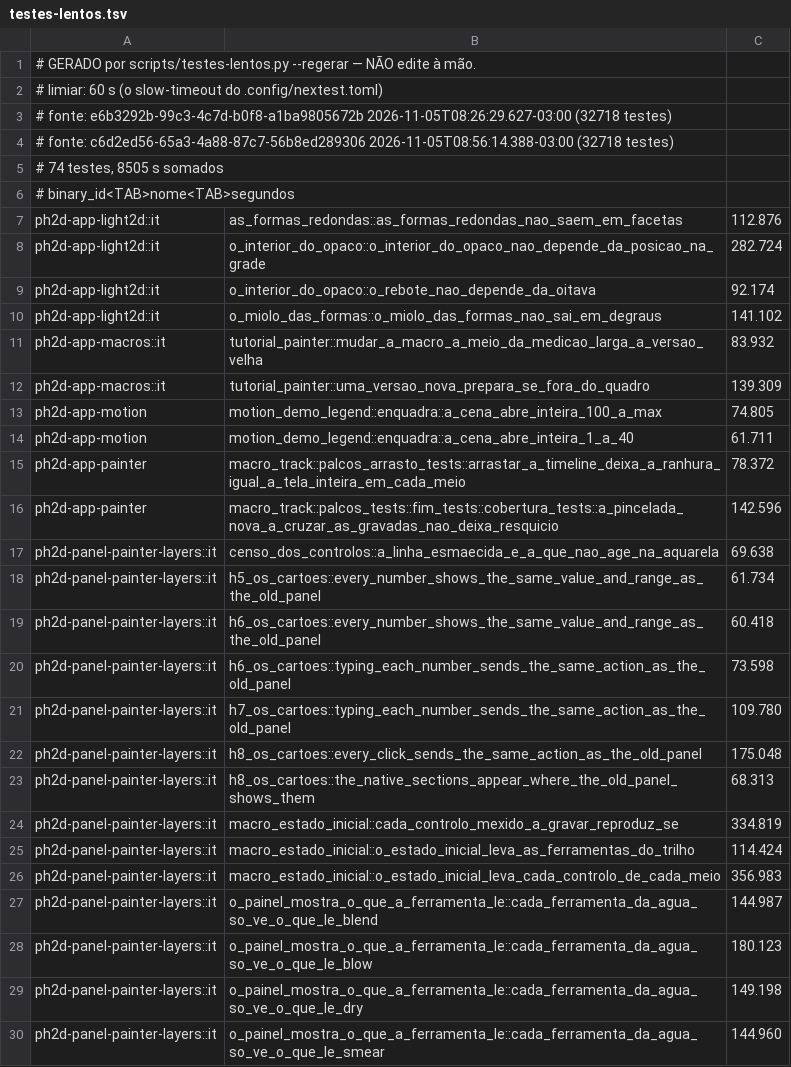
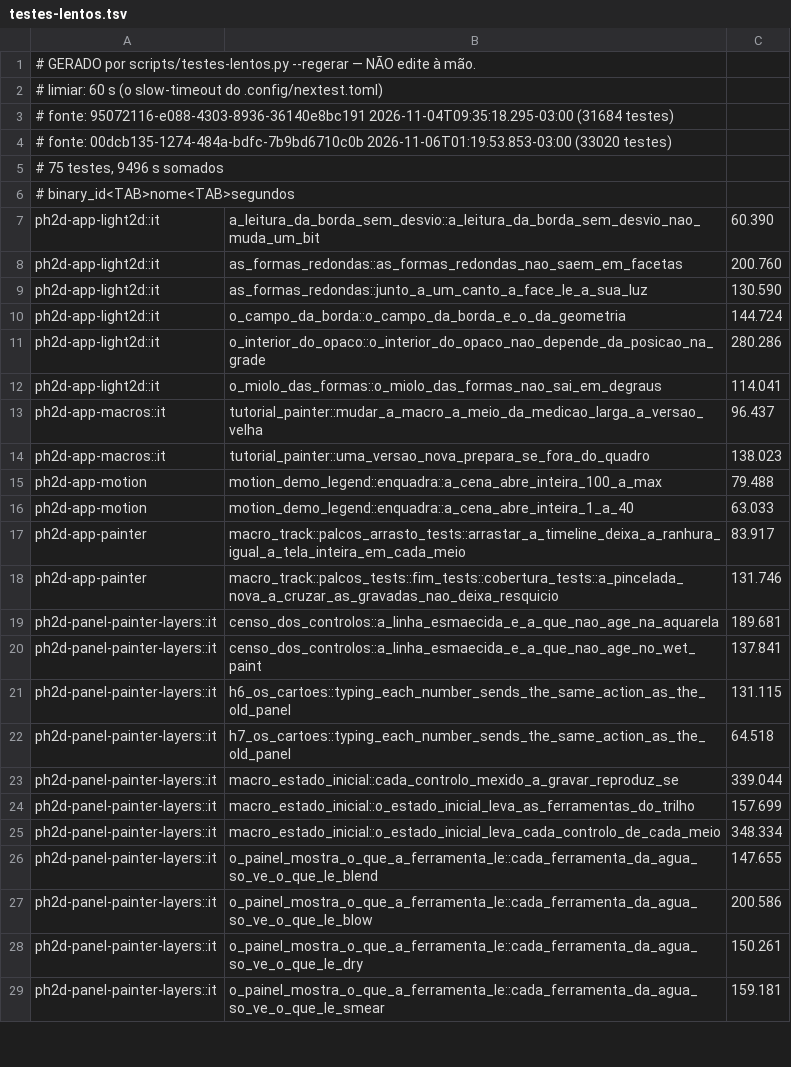
Before and after one commit to dibrioli/PH2D, a TSV file: .config/testes-lentos.tsv, drawn as a sheet; only a part is shown; the diff covers the shown part only.

```diff
--- a/.config/testes-lentos.tsv
+++ b/.config/testes-lentos.tsv
@@ -2,29 +2,28 @@
 # limiar: 60 s (o slow-timeout do .config/nextest.toml)
-# fonte: e6b3292b-99c3-4c7d-b0f8-a1ba9805672b 2026-11-05T08:26:29.627-03:00 (32718 testes)
-# fonte: c6d2ed56-65a3-4a88-87c7-56b8ed289306 2026-11-05T08:56:14.388-03:00 (32718 testes)
-# 74 testes, 8505 s somados
+# fonte: 95072116-e088-4303-8936-36140e8bc191 2026-11-04T09:35:18.295-03:00 (31684 testes)
+# fonte: 00dcb135-1274-484a-bdfc-7b9bd6710c0b 2026-11-06T01:19:53.853-03:00 (33020 testes)
+# 75 testes, 9496 s somados
 # binary_id<TAB>nome<TAB>segundos
-ph2d-app-light2d::it	as_formas_redondas::as_formas_redondas_nao_saem_em_facetas	112.876
-ph2d-app-light2d::it	o_interior_do_opaco::o_interior_do_opaco_nao_depende_da_posicao_na_grade	282.724
-ph2d-app-light2d::it	o_interior_do_opaco::o_rebote_nao_depende_da_oitava	92.174
-ph2d-app-light2d::it	o_miolo_das_formas::o_miolo_das_formas_nao_sai_em_degraus	141.102
-ph2d-app-macros::it	tutorial_painter::mudar_a_macro_a_meio_da_medicao_larga_a_versao_velha	83.932
-ph2d-app-macros::it	tutorial_painter::uma_versao_nova_prepara_se_fora_do_quadro	139.309
-ph2d-app-motion	motion_demo_legend::enquadra::a_cena_abre_inteira_100_a_max	74.805
-ph2d-app-motion	motion_demo_legend::enquadra::a_cena_abre_inteira_1_a_40	61.711
-ph2d-app-painter	macro_track::palcos_arrasto_tests::arrastar_a_timeline_deixa_a_ranhura_igual_a_tela_inteira_em_cada_meio	78.372
-ph2d-app-painter	macro_track::palcos_tests::fim_tests::cobertura_tests::a_pincelada_nova_a_cruzar_as_gravadas_nao_deixa_resquicio	142.596
-ph2d-panel-painter-layers::it	censo_dos_controlos::a_linha_esmaecida_e_a_que_nao_age_na_aquarela	69.638
-ph2d-panel-painter-layers::it	h5_os_cartoes::every_number_shows_the_same_value_and_range_as_the_old_panel	61.734
-ph2d-panel-painter-layers::it	h6_os_cartoes::every_number_shows_the_same_value_and_range_as_the_old_panel	60.418
-ph2d-panel-painter-layers::it	h6_os_cartoes::typing_each_number_sends_the_same_action_as_the_old_panel	73.598
-ph2d-panel-painter-layers::it	h7_os_cartoes::typing_each_number_sends_the_same_action_as_the_old_panel	109.780
-ph2d-panel-painter-layers::it	h8_os_cartoes::every_click_sends_the_same_action_as_the_old_panel	175.048
-ph2d-panel-painter-layers::it	h8_os_cartoes::the_native_sections_appear_where_the_old_panel_shows_them	68.313
-ph2d-panel-painter-layers::it	macro_estado_inicial::cada_controlo_mexido_a_gravar_reproduz_se	334.819
-ph2d-panel-painter-layers::it	macro_estado_inicial::o_estado_inicial_leva_as_ferramentas_do_trilho	114.424
-ph2d-panel-painter-layers::it	macro_estado_inicial::o_estado_inicial_leva_cada_controlo_de_cada_meio	356.983
-ph2d-panel-painter-layers::it	o_painel_mostra_o_que_a_ferramenta_le::cada_ferramenta_da_agua_so_ve_o_que_le_blend	144.987
-ph2d-panel-painter-layers::it	o_painel_mostra_o_que_a_ferramenta_le::cada_ferramenta_da_agua_so_ve_o_que_le_blow	180.123
-ph2d-panel-painter-layers::it	o_painel_mostra_o_que_a_ferramenta_le::cada_ferramenta_da_agua_so_ve_o_que_le_dry	149.198
-ph2d-panel-painter-layers::it	o_painel_mostra_o_que_a_ferramenta_le::cada_ferramenta_da_agua_so_ve_o_que_le_smear	144.960
+ph2d-app-light2d::it	a_leitura_da_borda_sem_desvio::a_leitura_da_borda_sem_desvio_nao_muda_um_bit	60.390
+ph2d-app-light2d::it	as_formas_redondas::as_formas_redondas_nao_saem_em_facetas	200.760
+ph2d-app-light2d::it	as_formas_redondas::junto_a_um_canto_a_face_le_a_sua_luz	130.590
+ph2d-app-light2d::it	o_campo_da_borda::o_campo_da_borda_e_o_da_geometria	144.724
+ph2d-app-light2d::it	o_interior_do_opaco::o_interior_do_opaco_nao_depende_da_posicao_na_grade	280.286
+ph2d-app-light2d::it	o_miolo_das_formas::o_miolo_das_formas_nao_sai_em_degraus	114.041
+ph2d-app-macros::it	tutorial_painter::mudar_a_macro_a_meio_da_medicao_larga_a_versao_velha	96.437
+ph2d-app-macros::it	tutorial_painter::uma_versao_nova_prepara_se_fora_do_quadro	138.023
+ph2d-app-motion	motion_demo_legend::enquadra::a_cena_abre_inteira_100_a_max	79.488
+ph2d-app-motion	motion_demo_legend::enquadra::a_cena_abre_inteira_1_a_40	63.033
+ph2d-app-painter	macro_track::palcos_arrasto_tests::arrastar_a_timeline_deixa_a_ranhura_igual_a_tela_inteira_em_cada_meio	83.917
+ph2d-app-painter	macro_track::palcos_tests::fim_tests::cobertura_tests::a_pincelada_nova_a_cruzar_as_gravadas_nao_deixa_resquicio	131.746
+ph2d-panel-painter-layers::it	censo_dos_controlos::a_linha_esmaecida_e_a_que_nao_age_na_aquarela	189.681
+ph2d-panel-painter-layers::it	censo_dos_controlos::a_linha_esmaecida_e_a_que_nao_age_no_wet_paint	137.841
+ph2d-panel-painter-layers::it	h6_os_cartoes::typing_each_number_sends_the_same_action_as_the_old_panel	131.115
+ph2d-panel-painter-layers::it	h7_os_cartoes::typing_each_number_sends_the_same_action_as_the_old_panel	64.518
+ph2d-panel-painter-layers::it	macro_estado_inicial::cada_controlo_mexido_a_gravar_reproduz_se	339.044
+ph2d-panel-painter-layers::it	macro_estado_inicial::o_estado_inicial_leva_as_ferramentas_do_trilho	157.699
+ph2d-panel-painter-layers::it	macro_estado_inicial::o_estado_inicial_leva_cada_controlo_de_cada_meio	348.334
+ph2d-panel-painter-layers::it	o_painel_mostra_o_que_a_ferramenta_le::cada_ferramenta_da_agua_so_ve_o_que_le_blend	147.655
+ph2d-panel-painter-layers::it	o_painel_mostra_o_que_a_ferramenta_le::cada_ferramenta_da_agua_so_ve_o_que_le_blow	200.586
+ph2d-panel-painter-layers::it	o_painel_mostra_o_que_a_ferramenta_le::cada_ferramenta_da_agua_so_ve_o_que_le_dry	150.261
+ph2d-panel-painter-layers::it	o_painel_mostra_o_que_a_ferramenta_le::cada_ferramenta_da_agua_so_ve_o_que_le_smear	159.181
```
Also changed, not shown: 2 added rows and 50 edited cells elsewhere in this file.
